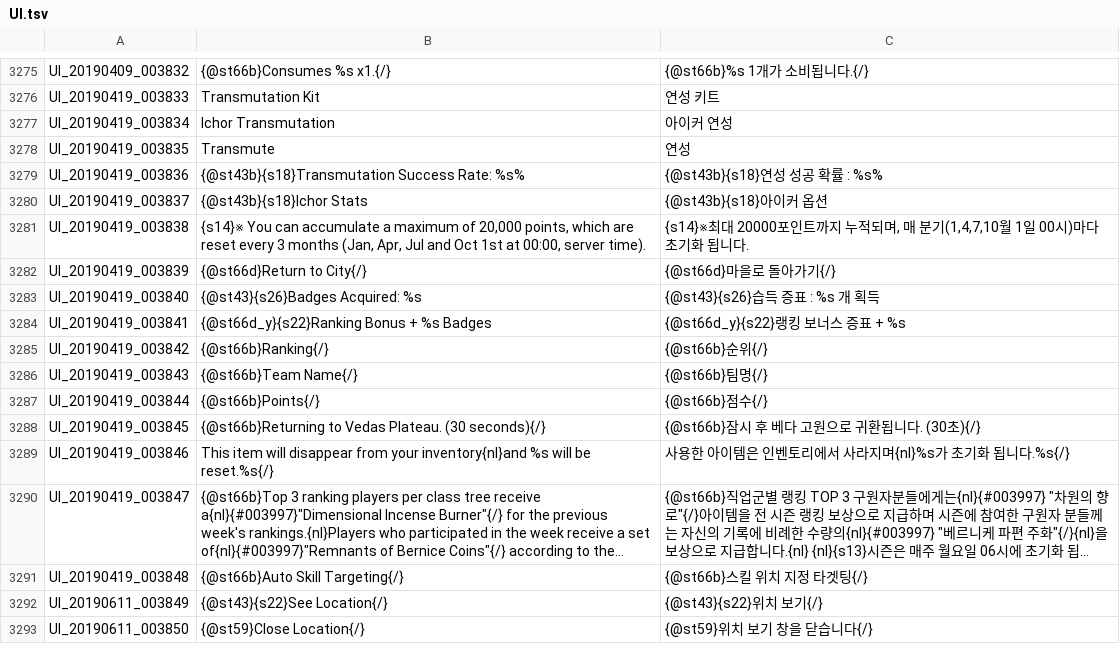
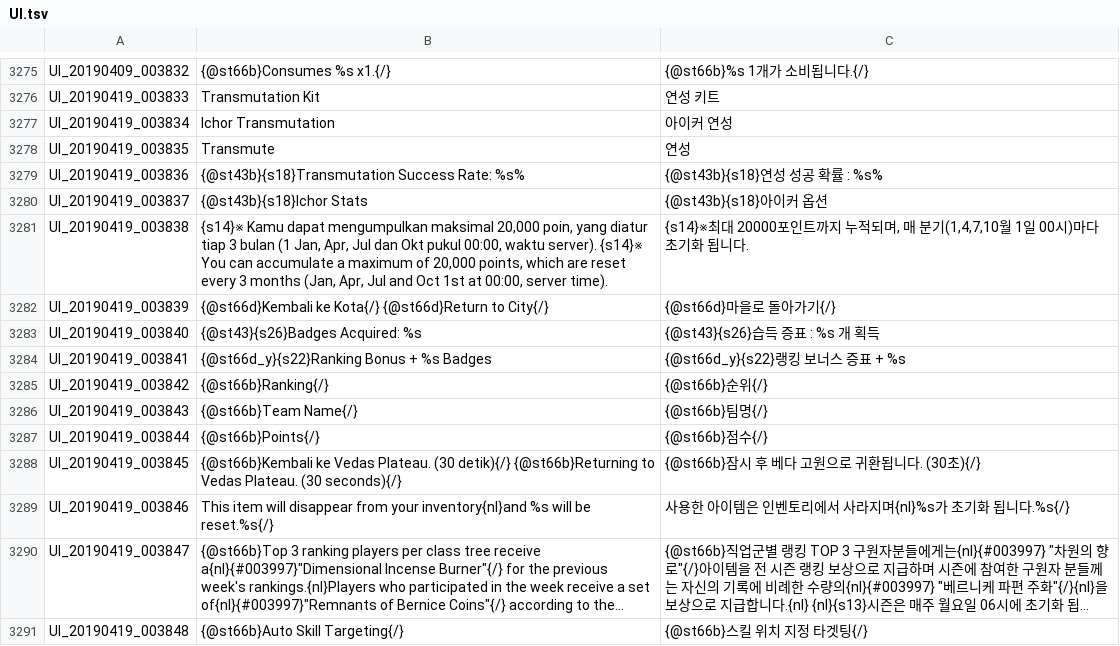
Before and after one commit to Treeofsavior/IndonesianTranslation, a TSV file: UI.tsv, drawn as a sheet; only a part is shown, gaps mark what is left out; the shorter side is filled out with more unchanged rows; long unchanged cells end in ….

Commit message:
Update UI.tsv

```diff
--- a/UI.tsv
+++ b/UI.tsv
@@ -3837,4 +3837,4 @@ UI_20190419_003836	{@st43b}{s18}Transmutation Success Rate: %s%	{@st43b}{s18}연
 UI_20190419_003837	{@st43b}{s18}Ichor Stats	{@st43b}{s18}아이커 옵션
-UI_20190419_003838	{s14}※ You can accumulate a maximum of 20,000 points, which are reset every 3 months (Jan, Apr, Jul and Oct 1st at 00:00, server time).	{s14}※최대 20000포인트까지 누적되며, 매 분기(1,4,7,10월 1일 00시)마다 초기화 됩니다.
-UI_20190419_003839	{@st66d}Return to City{/}	{@st66d}마을로 돌아가기{/}
+UI_20190419_003838	{s14}※ Kamu dapat mengumpulkan maksimal 20,000 poin, yang diatur tiap 3 bulan (1 Jan, Apr, Jul dan Okt pukul 00:00, waktu server). {s14}※ You can accumulate a maximum of 20,000 points, which are reset every 3 months (Jan, Apr, Jul and Oct 1st at 00:00, server time).	{s14}※최대 20000포인트까지 누적되며, 매 분기(1,4,7,10월 1일 00시)마다 초기화 됩니다.
+UI_20190419_003839	{@st66d}Kembali ke Kota{/} {@st66d}Return to City{/}	{@st66d}마을로 돌아가기{/}
 UI_20190419_003840	{@st43}{s26}Badges Acquired: %s	{@st43}{s26}습득 증표 : %s 개 획득
@@ -3844,3 +3844,3 @@ UI_20190419_003843	{@st66b}Team Name{/}	{@st66b}팀명{/}
 UI_20190419_003844	{@st66b}Points{/}	{@st66b}점수{/}
-UI_20190419_003845	{@st66b}Returning to Vedas Plateau. (30 seconds){/}	{@st66b}잠시 후 베다 고원으로 귀환됩니다. (30초){/}
+UI_20190419_003845	{@st66b}Kembali ke Vedas Plateau. (30 detik){/} {@st66b}Returning to Vedas Plateau. (30 seconds){/}	{@st66b}잠시 후 베다 고원으로 귀환됩니다. (30초){/}
 UI_20190419_003846	This item will disappear from your inventory{nl}and %s will be reset.%s{/}	사용한 아이템은 인벤토리에서 사라지며{nl}%s가 초기화 됩니다.%s{/}
```
